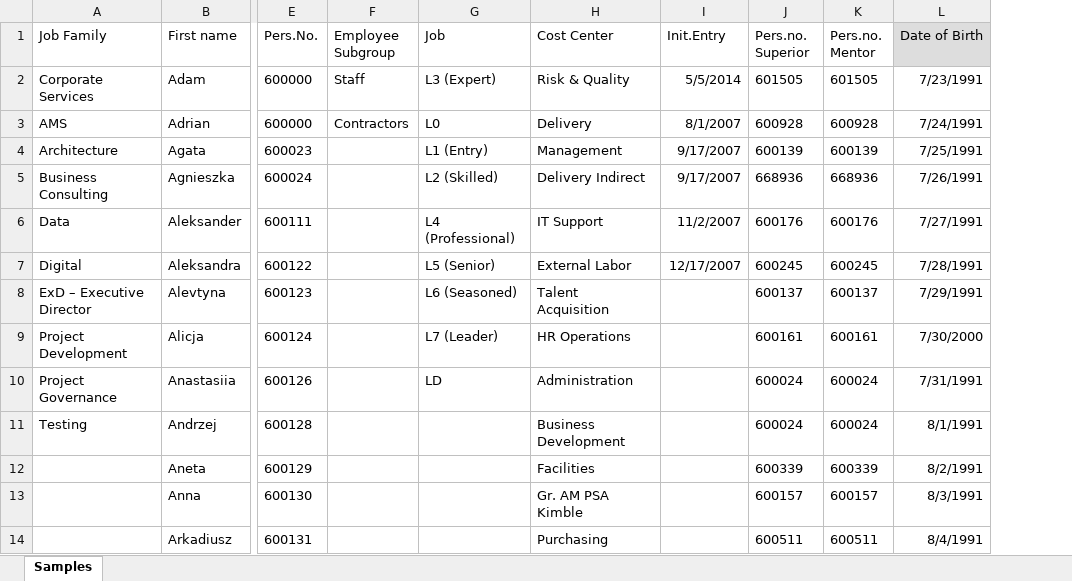
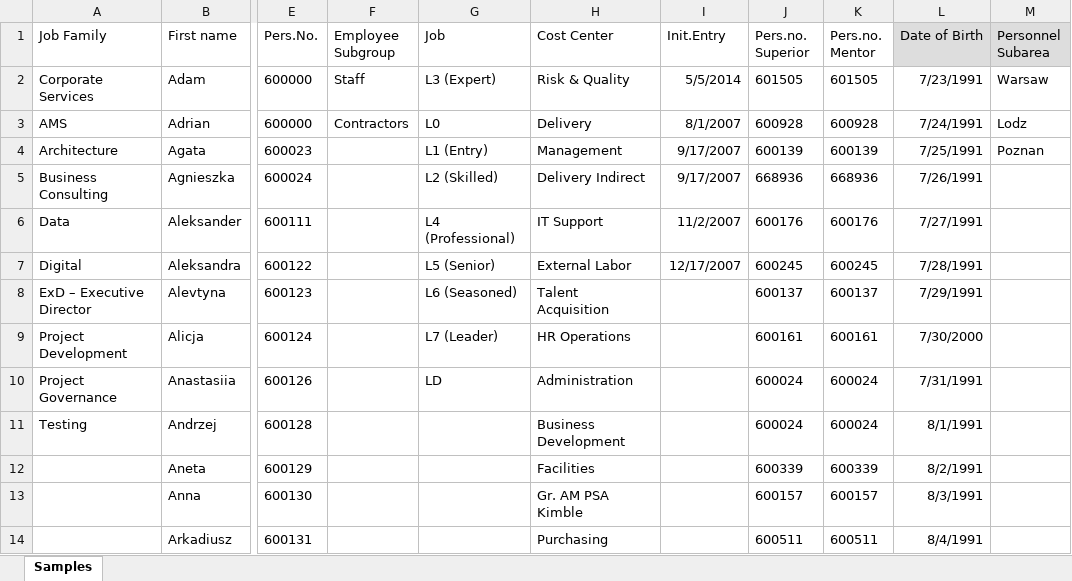
Before and after one commit to TCJ23/mentoring, an Excel workbook: Sample_SAP_DevMan_20180821.xlsx, sheet Samples, drawn as a sheet; only a part is shown, gaps mark what is left out; values as stored, in another font and other column widths than the file's, no borders; the diff names each change by its address in the sheet, - before the commit and + after, or states it on an @@ line.

Commit message:
Issue#27 Req 3.5  3.5 Add Personnel Subarea column in SAP file  add column requires 11 red tests to be rewritten

```diff
--- a/Sample_SAP_DevMan_20180821.xlsx (sheet Samples)
+++ b/Sample_SAP_DevMan_20180821.xlsx (sheet Samples)
+column M (Personnel Subarea), rows 2-4: Warsaw | Lodz | Poznan
```
Also changed, not shown: Sample_TRS_DevMan_20181002.xlsx, broken-file.xlsx, 6 other files.
